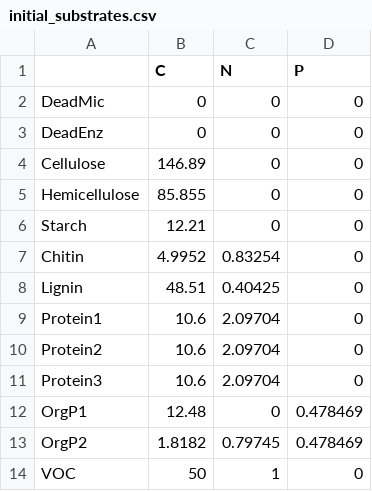
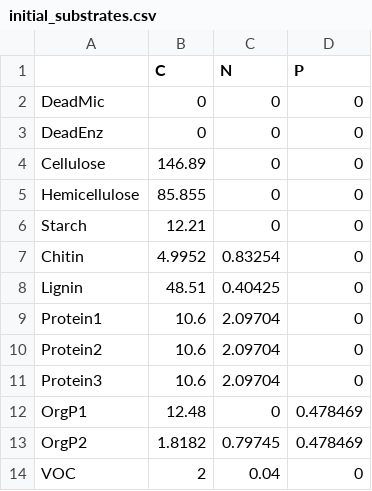
Before and after one commit to jdonhauser/DEMENTpy, a CSV file: input/initial_substrates.csv, drawn as a sheet.

Commit message:
add VOCs pool to substrate that becomes volatilized as a function of celllose and temperature

```diff
--- a/input/initial_substrates.csv
+++ b/input/initial_substrates.csv
@@ -13,2 +13,2 @@ OrgP1,12.48,0,0.478469
 OrgP2,1.8182,0.79745,0.478469
-VOC,50,1,0
+VOC,2,0.04,0
```
Also changed, not shown: 2 other files.
